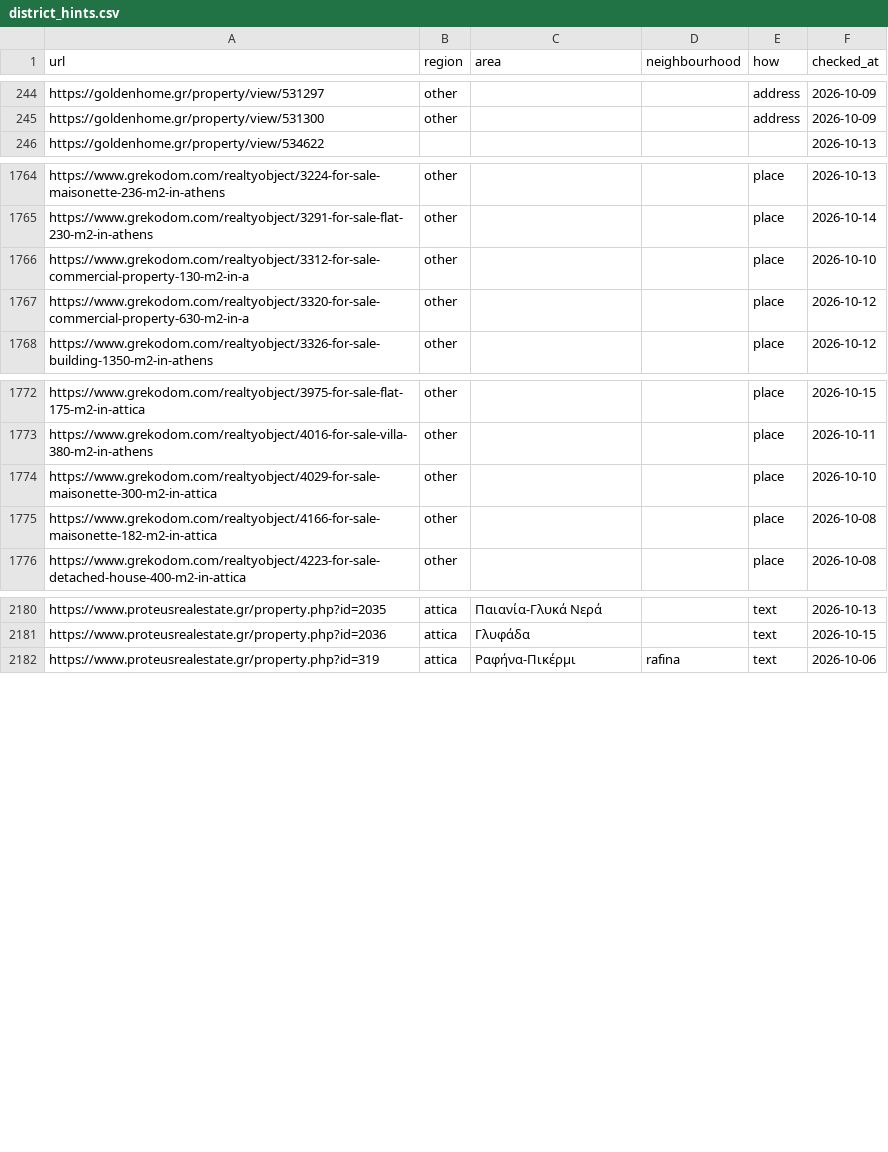
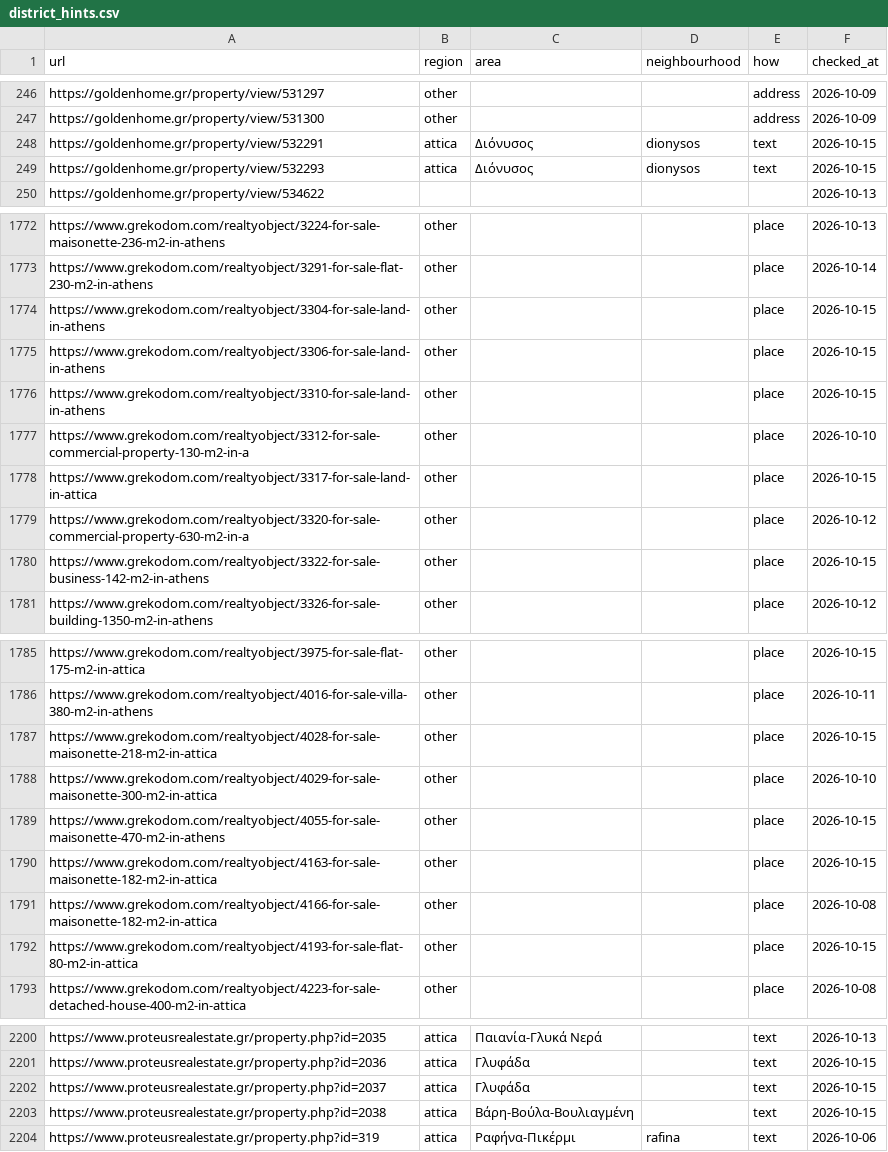
Before and after one commit to jenyshir-eng/Greece-real-estate, a CSV file: cities/athens/data/listings/district_hints.csv, drawn as a sheet; only a part is shown, gaps mark what is left out; the diff covers the shown part only; the diff names each change by its address in the sheet, - before the commit and + after, or states it on an @@ line.

```diff
--- a/cities/athens/data/listings/district_hints.csv
+++ b/cities/athens/data/listings/district_hints.csv
+row 248: https://goldenhome.gr/property/view/532291 | attica | Διόνυσος | dionysos | text | 2026-10-15
+row 249: https://goldenhome.gr/property/view/532293 | attica | Διόνυσος | dionysos | text | 2026-10-15
+row 1774: https://www.grekodom.com/realtyobject/3304-for-sale-land-in-athens | other |  |  | place | 2026-10-15
+row 1775: https://www.grekodom.com/realtyobject/3306-for-sale-land-in-athens | other |  |  | place | 2026-10-15
+row 1776: https://www.grekodom.com/realtyobject/3310-for-sale-land-in-athens | other |  |  | place | 2026-10-15
+row 1778: https://www.grekodom.com/realtyobject/3317-for-sale-land-in-attica | other |  |  | place | 2026-10-15
+row 1780: https://www.grekodom.com/realtyobject/3322-for-sale-business-142-m2-in-athens | other |  |  | place | 2026-10-15
+row 1787: https://www.grekodom.com/realtyobject/4028-for-sale-maisonette-218-m2-in-attica | other |  |  | place | 2026-10-15
+row 1789: https://www.grekodom.com/realtyobject/4055-for-sale-maisonette-470-m2-in-athens | other |  |  | place | 2026-10-15
+row 1790: https://www.grekodom.com/realtyobject/4163-for-sale-maisonette-182-m2-in-attica | other |  |  | place | 2026-10-15
+row 1792: https://www.grekodom.com/realtyobject/4193-for-sale-flat-80-m2-in-attica | other |  |  | place | 2026-10-15
+row 2202: https://www.proteusrealestate.gr/property.php?id=2037 | attica | Γλυφάδα |  | text | 2026-10-15
+row 2203: https://www.proteusrealestate.gr/property.php?id=2038 | attica | Βάρη-Βούλα-Βουλιαγμένη |  | text | 2026-10-15
```
Also changed, not shown: 9 added rows and 36 edited cells elsewhere in this file, cities/athens/data/listings/collect_report.csv, cities/athens/data/listings/listings_telegram.csv, 14 other files.
